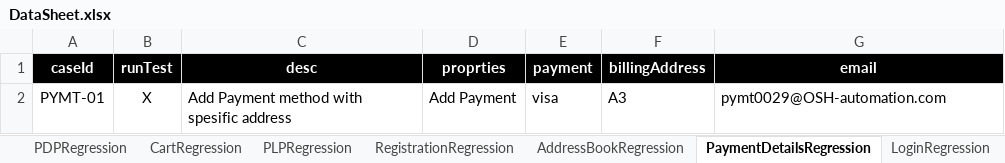
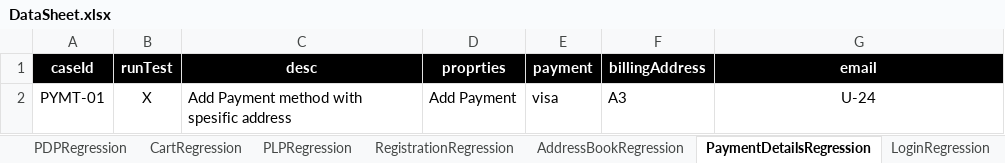
Before and after one commit to walahamad/CBISmoke, an Excel workbook: src/com/generic/config/DataSheet.xlsx, sheet PaymentDetailsRegression, drawn as a sheet; values as stored, in another font and other column widths than the file's, no borders; the diff names each change by its address in the sheet, - before the commit and + after, or states it on an @@ line.

```diff
--- a/src/com/generic/config/DataSheet.xlsx (sheet PaymentDetailsRegression)
+++ b/src/com/generic/config/DataSheet.xlsx (sheet PaymentDetailsRegression)
-G2 (email): pymt0029@OSH-automation.com
+G2 (email): U-24
-G2 alignment: left
+G2 alignment: center
```
Also changed, not shown: sheet PDPRegression, sheet AccountSetupRegression, sheet CheckOutRegression, sheet CartRegression, sheet users, sheet LoginRegression, 2 more sheets, 9 other files.
